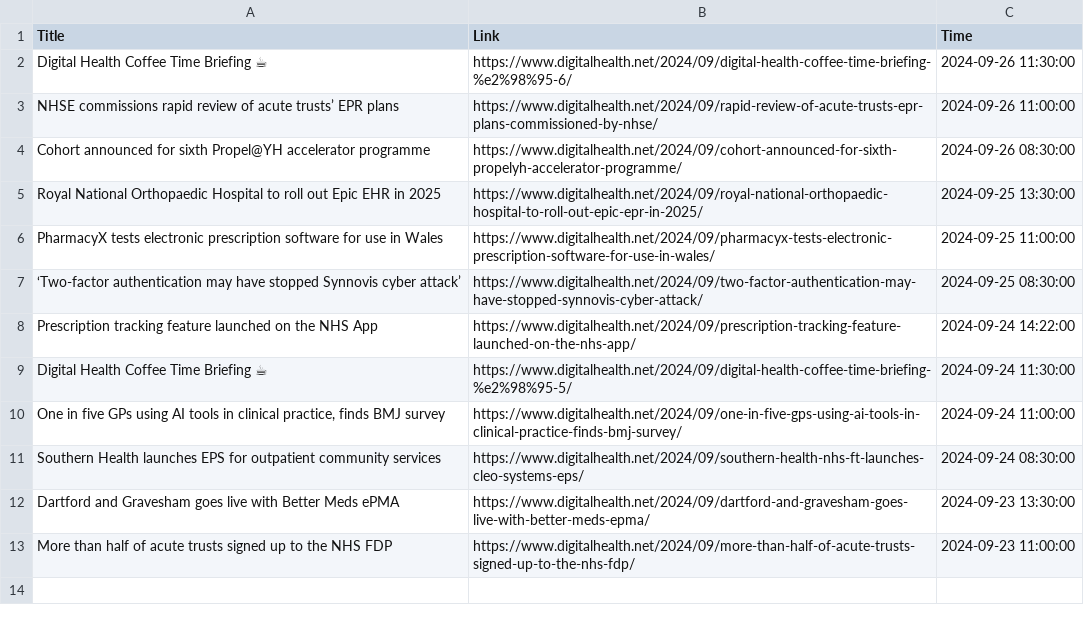
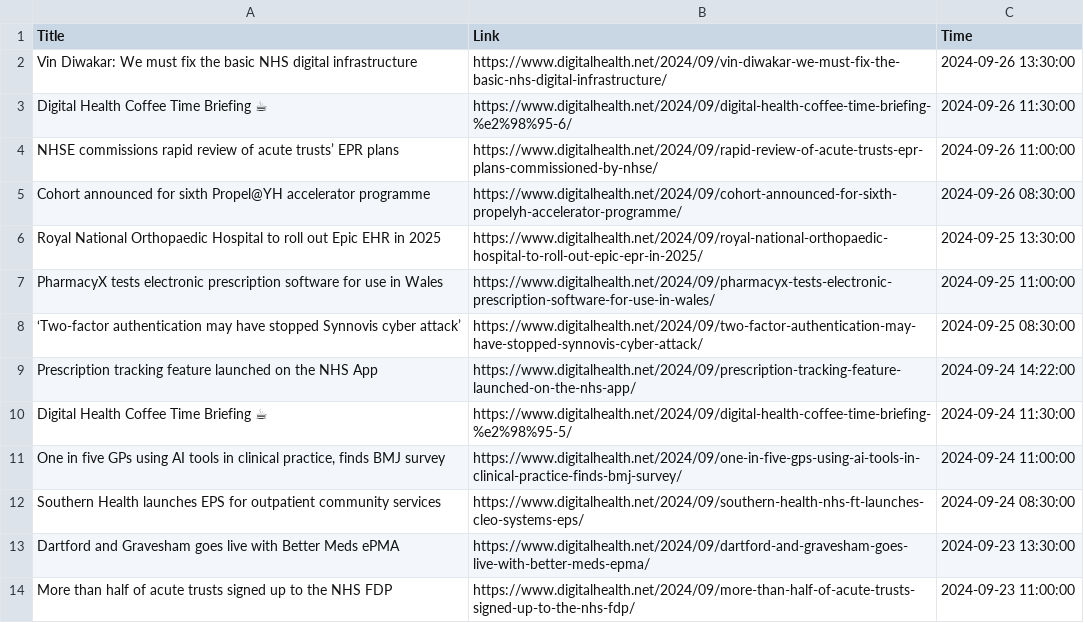
Before and after one commit to nuancedtire/mead, a CSV file: databases/digital_health_news.csv, drawn as a sheet; the diff names each change by its address in the sheet, - before the commit and + after, or states it on an @@ line.

```diff
--- a/databases/digital_health_news.csv
+++ b/databases/digital_health_news.csv
+row 2: Vin Diwakar: We must fix the basic NHS digital infrastructure | https://www.digitalhealth.net/2024/09/vin-diwakar-we-must-fix-the-basic-nhs-digital-infrastructure/ | 2024-09-26 13:30:00
```
Also changed, not shown: 10 other files.
